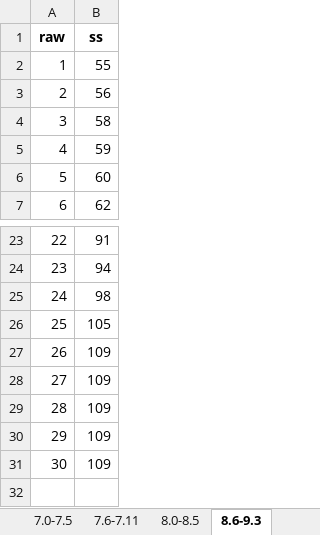
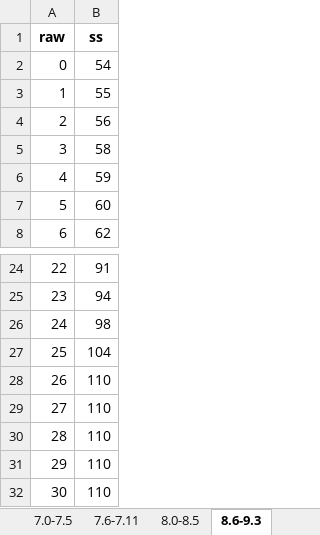
Before and after one commit to wpspublish-public/DSHerzberg-TOD-R, an Excel workbook: OUTPUT-FILES/NORMS/TODE_8.27.21_fornorms/rhme_sum-raw-ss-lookup-tabbed-age.xlsx, sheet 8.6-9.3, drawn as a sheet; only a part is shown, gaps mark what is left out; values as stored, in another font and other column widths than the file's, no borders; addresses are those after the commit; the diff names each change by its address in the sheet, - before the commit and + after, or states it on an @@ line.

```diff
--- a/OUTPUT-FILES/NORMS/TODE_8.27.21_fornorms/rhme_sum-raw-ss-lookup-tabbed-age.xlsx (sheet 8.6-9.3)
+++ b/OUTPUT-FILES/NORMS/TODE_8.27.21_fornorms/rhme_sum-raw-ss-lookup-tabbed-age.xlsx (sheet 8.6-9.3)
+row 2: 0 | 54
-B27 (ss): 105
+B27 (ss): 104
-B28:B32 (ss): 109
+B28:B32 (ss): 110
```
Also changed, not shown: sheet 5.8-5.11, sheet 7.0-7.5, sheet 8.0-8.5, sheet 6.0-6.5, sheet 5.4-5.7, sheet 5.0-5.3, 2 more sheets, OUTPUT-FILES/NORMS/TODE_8.27.21_fornorms/sege_sum-raw-ss-lookup-tabbed-age.xlsx, 11 other files.
